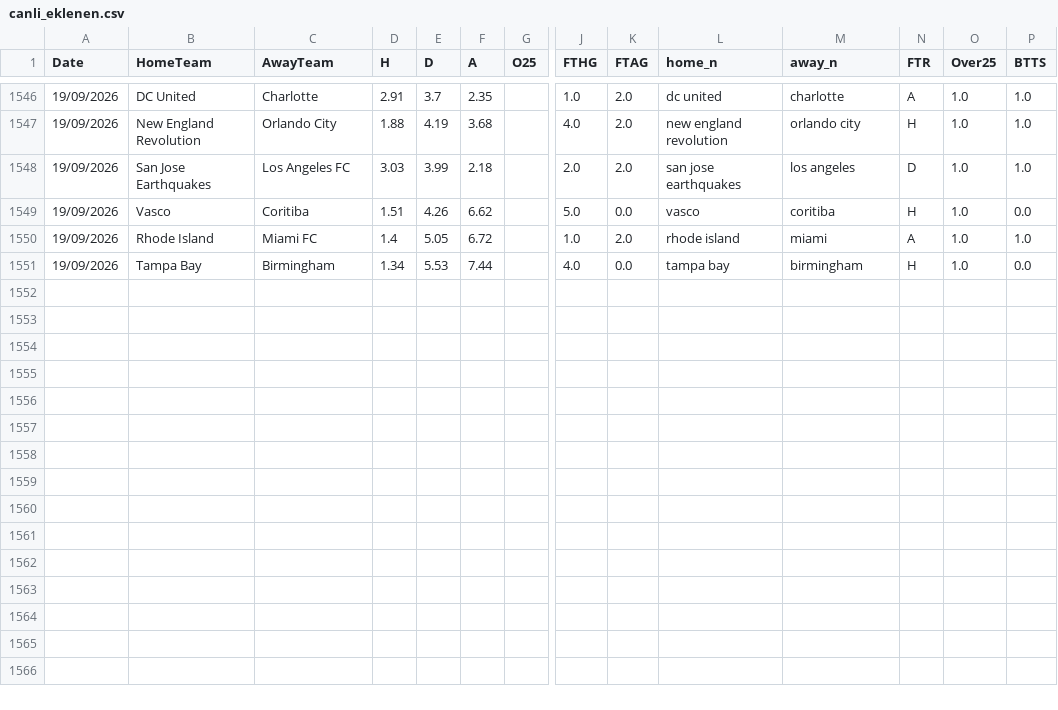
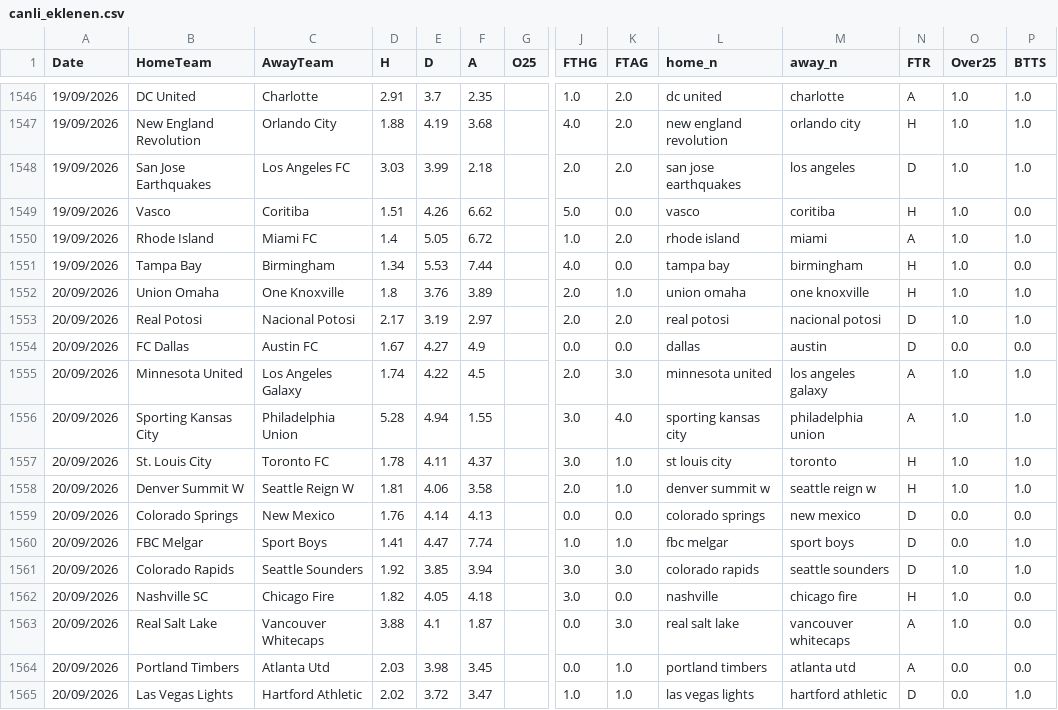
Before and after one commit to enesmataa-alt/bahis-sinyal-bot, a CSV file: futbol_data/canli_eklenen.csv, drawn as a sheet; only a part is shown, gaps mark what is left out; rows hold the shown columns only; the diff names each change by its address in the sheet, - before the commit and + after, or states it on an @@ line.

Commit message:
bot data update

```diff
--- a/futbol_data/canli_eklenen.csv
+++ b/futbol_data/canli_eklenen.csv
+row 1552: 20/09/2026 | Union Omaha | One Knoxville | 1.8 | 3.76 | 3.89 |  | 2.0 | 1.0 | union omaha | one knoxville | H | 1.0 | 1.0
+row 1553: 20/09/2026 | Real Potosi | Nacional Potosi | 2.17 | 3.19 | 2.97 |  | 2.0 | 2.0 | real potosi | nacional potosi | D | 1.0 | 1.0
+row 1554: 20/09/2026 | FC Dallas | Austin FC | 1.67 | 4.27 | 4.9 |  | 0.0 | 0.0 | dallas | austin | D | 0.0 | 0.0
+row 1555: 20/09/2026 | Minnesota United | Los Angeles Galaxy | 1.74 | 4.22 | 4.5 |  | 2.0 | 3.0 | minnesota united | los angeles galaxy | A | 1.0 | 1.0
+row 1556: 20/09/2026 | Sporting Kansas City | Philadelphia Union | 5.28 | 4.94 | 1.55 |  | 3.0 | 4.0 | sporting kansas city | philadelphia union | A | 1.0 | 1.0
+row 1557: 20/09/2026 | St. Louis City | Toronto FC | 1.78 | 4.11 | 4.37 |  | 3.0 | 1.0 | st louis city | toronto | H | 1.0 | 1.0
+row 1558: 20/09/2026 | Denver Summit W | Seattle Reign W | 1.81 | 4.06 | 3.58 |  | 2.0 | 1.0 | denver summit w | seattle reign w | H | 1.0 | 1.0
+row 1559: 20/09/2026 | Colorado Springs | New Mexico | 1.76 | 4.14 | 4.13 |  | 0.0 | 0.0 | colorado springs | new mexico | D | 0.0 | 0.0
+row 1560: 20/09/2026 | FBC Melgar | Sport Boys | 1.41 | 4.47 | 7.74 |  | 1.0 | 1.0 | fbc melgar | sport boys | D | 0.0 | 1.0
+row 1561: 20/09/2026 | Colorado Rapids | Seattle Sounders | 1.92 | 3.85 | 3.94 |  | 3.0 | 3.0 | colorado rapids | seattle sounders | D | 1.0 | 1.0
+row 1562: 20/09/2026 | Nashville SC | Chicago Fire | 1.82 | 4.05 | 4.18 |  | 3.0 | 0.0 | nashville | chicago fire | H | 1.0 | 0.0
+row 1563: 20/09/2026 | Real Salt Lake | Vancouver Whitecaps | 3.88 | 4.1 | 1.87 |  | 0.0 | 3.0 | real salt lake | vancouver whitecaps | A | 1.0 | 0.0
+row 1564: 20/09/2026 | Portland Timbers | Atlanta Utd | 2.03 | 3.98 | 3.45 |  | 0.0 | 1.0 | portland timbers | atlanta utd | A | 0.0 | 0.0
+row 1565: 20/09/2026 | Las Vegas Lights | Hartford Athletic | 2.02 | 3.72 | 3.47 |  | 1.0 | 1.0 | las vegas lights | hartford athletic | D | 0.0 | 1.0
```
